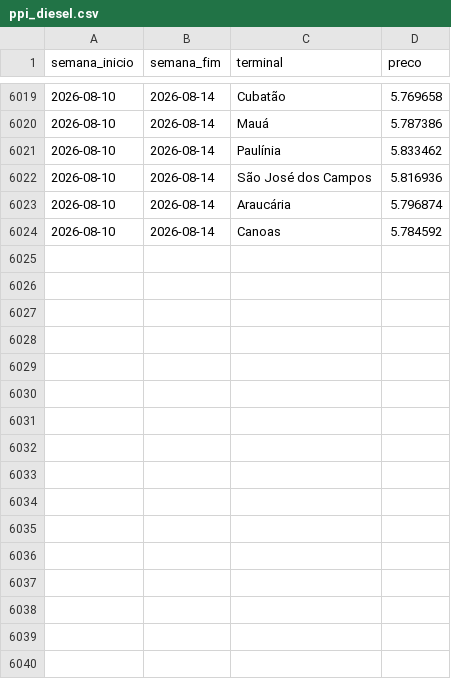
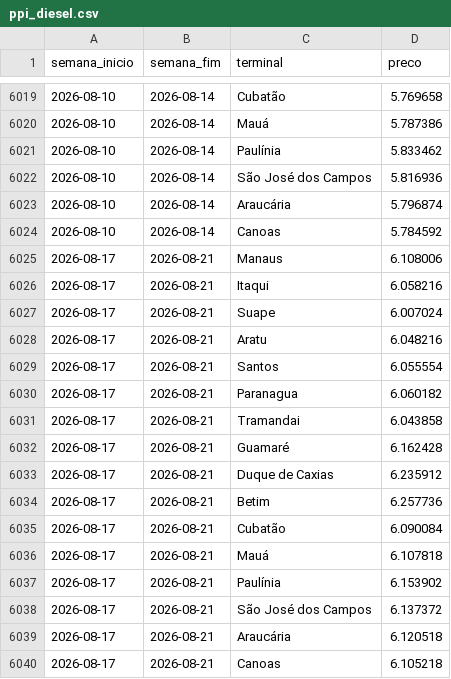
Before and after one commit to jmagomez/anp-ppi-dashboard, a CSV file: docs/data/ppi_diesel.csv, drawn as a sheet; only a part is shown, gaps mark what is left out; the diff names each change by its address in the sheet, - before the commit and + after, or states it on an @@ line.

```diff
--- a/docs/data/ppi_diesel.csv
+++ b/docs/data/ppi_diesel.csv
+row 6025: 2026-08-17 | 2026-08-21 | Manaus | 6.108006
+row 6026: 2026-08-17 | 2026-08-21 | Itaqui | 6.058216
+row 6027: 2026-08-17 | 2026-08-21 | Suape | 6.007024
+row 6028: 2026-08-17 | 2026-08-21 | Aratu | 6.048216
+row 6029: 2026-08-17 | 2026-08-21 | Santos | 6.055554
+row 6030: 2026-08-17 | 2026-08-21 | Paranagua | 6.060182
+row 6031: 2026-08-17 | 2026-08-21 | Tramandai | 6.043858
+row 6032: 2026-08-17 | 2026-08-21 | Guamaré | 6.162428
+row 6033: 2026-08-17 | 2026-08-21 | Duque de Caxias | 6.235912
+row 6034: 2026-08-17 | 2026-08-21 | Betim | 6.257736
+row 6035: 2026-08-17 | 2026-08-21 | Cubatão | 6.090084
+row 6036: 2026-08-17 | 2026-08-21 | Mauá | 6.107818
+row 6037: 2026-08-17 | 2026-08-21 | Paulínia | 6.153902
+row 6038: 2026-08-17 | 2026-08-21 | São José dos Campos | 6.137372
+row 6039: 2026-08-17 | 2026-08-21 | Araucária | 6.120518
+row 6040: 2026-08-17 | 2026-08-21 | Canoas | 6.105218
```
Also changed, not shown: docs/data/ppi_gasolina.csv, docs/data/ppi_glp.csv, 6 other files.
